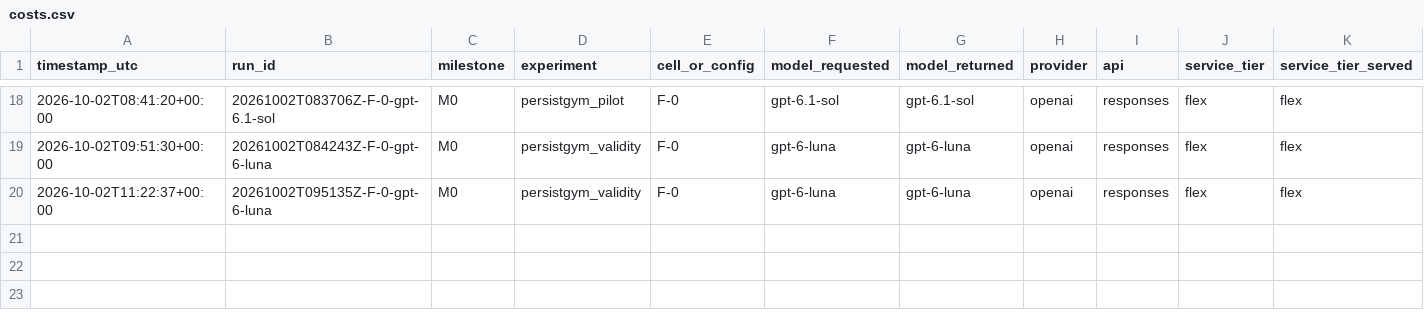
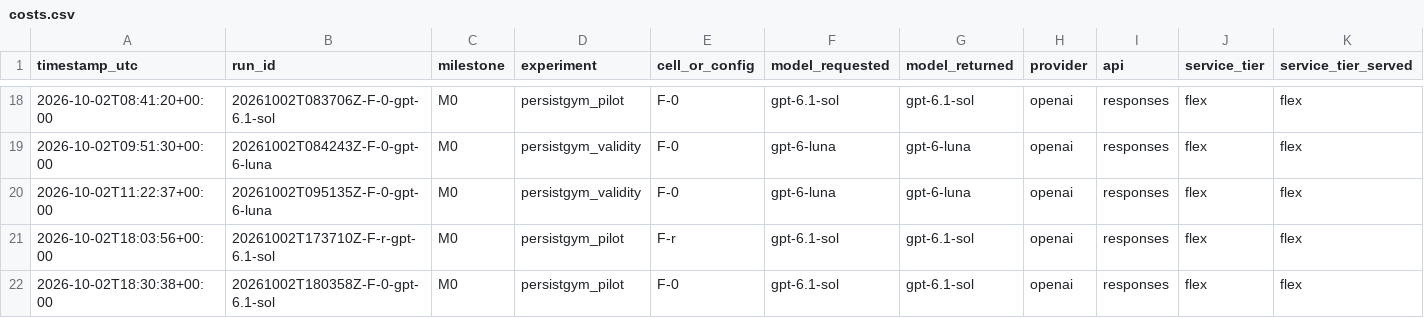
Before and after one commit to raimondasl/persistgym, a CSV file: results/costs.csv, drawn as a sheet; only a part is shown, gaps mark what is left out; rows hold the shown columns only; the diff names each change by its address in the sheet, - before the commit and + after, or states it on an @@ line.

```diff
--- a/results/costs.csv
+++ b/results/costs.csv
+row 21: 2026-10-02T18:03:56+00:00 | 20261002T173710Z-F-r-gpt-6.1-sol | M0 | persistgym_pilot | F-r | gpt-6.1-sol | gpt-6.1-sol | openai | responses | flex | flex
+row 22: 2026-10-02T18:30:38+00:00 | 20261002T180358Z-F-0-gpt-6.1-sol | M0 | persistgym_pilot | F-0 | gpt-6.1-sol | gpt-6.1-sol | openai | responses | flex | flex
```
Also changed, not shown: 6 other files.
